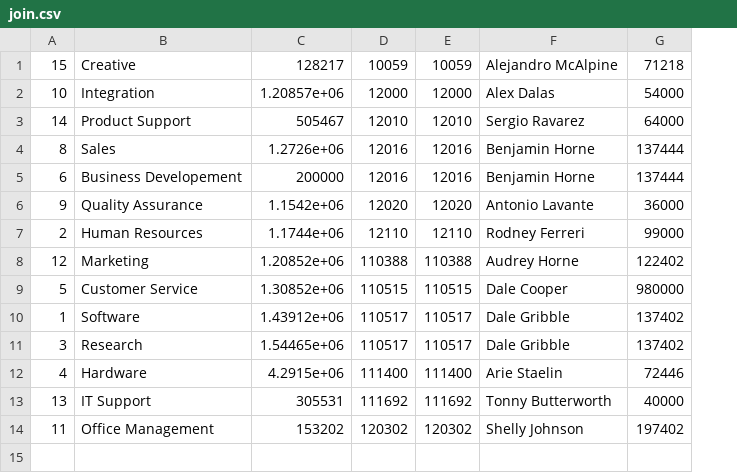
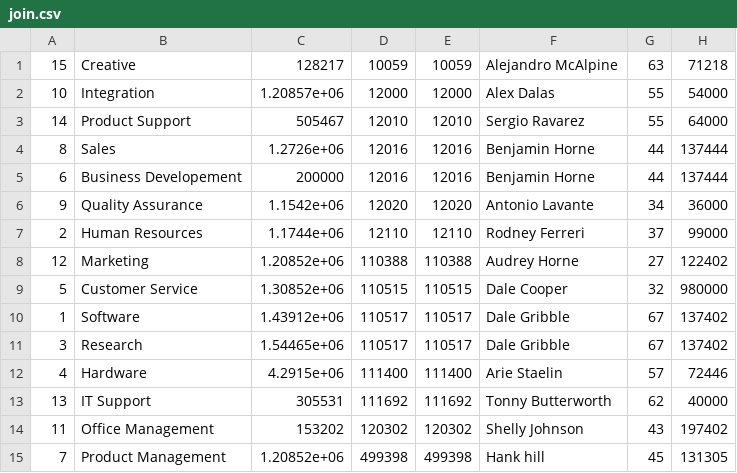
Before and after one commit to Zach-Kauffman/cs440-assignment4, a CSV file: join.csv, drawn as a sheet; the diff names each change by its address in the sheet, - before the commit and + after, or states it on an @@ line.

```diff
--- a/join.csv
+++ b/join.csv
+column G, rows 1-14: 63 | 55 | 55 | 44 | 44 | 34 | 37 | 27 | 32 | 67 | 67 | 57 | 62 | 43
+row 15: 7 | Product Management | 1.20852e+06 | 499398 | 499398 | Hank hill | 45 | 131305
```
Also changed, not shown: temp1.csv, temp2.csv, 3 other files.
